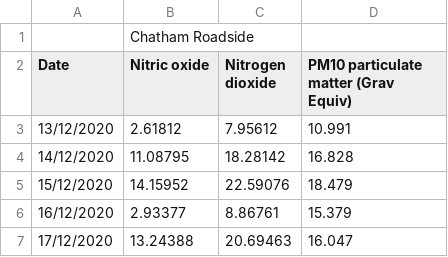
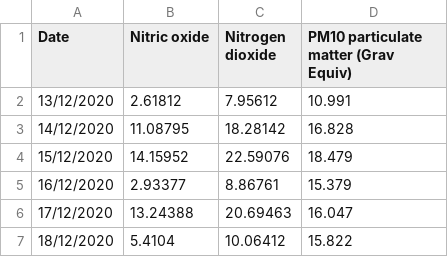
Before and after one commit to futureCodersSE/python-fundamentals, a CSV file: air-pollutants-daily-mean.csv, drawn as a sheet; only a part is shown; the shorter side is filled out with more unchanged rows.

Commit message:
Update air-pollutants-daily-mean.csv

```diff
--- a/air-pollutants-daily-mean.csv
+++ b/air-pollutants-daily-mean.csv
@@ -1,2 +1 @@
-,Chatham Roadside,,
 Date,Nitric oxide,Nitrogen dioxide,PM10 particulate matter (Grav Equiv)
```
